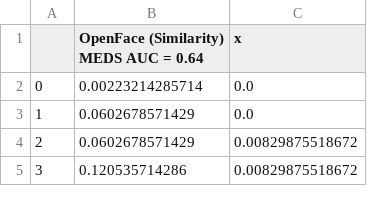
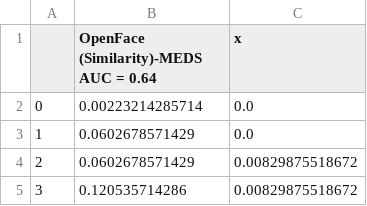
Before and after one commit to clemme/biometricsystems2016-frs, a CSV file: evaluation/roc-openface-meds.csv, drawn as a sheet; only a part is shown.

```diff
--- a/evaluation/roc-openface-meds.csv
+++ b/evaluation/roc-openface-meds.csv
@@ -1,2 +1,2 @@
-,OpenFace (Similarity) MEDS AUC = 0.64,x
+,OpenFace (Similarity)-MEDS AUC = 0.64,x
 0,0.00223214285714,0.0
```
Also changed, not shown: evaluation/OpenBR_CMC.csv, evaluation/OpenBR_ROC.csv, 4 other files.
